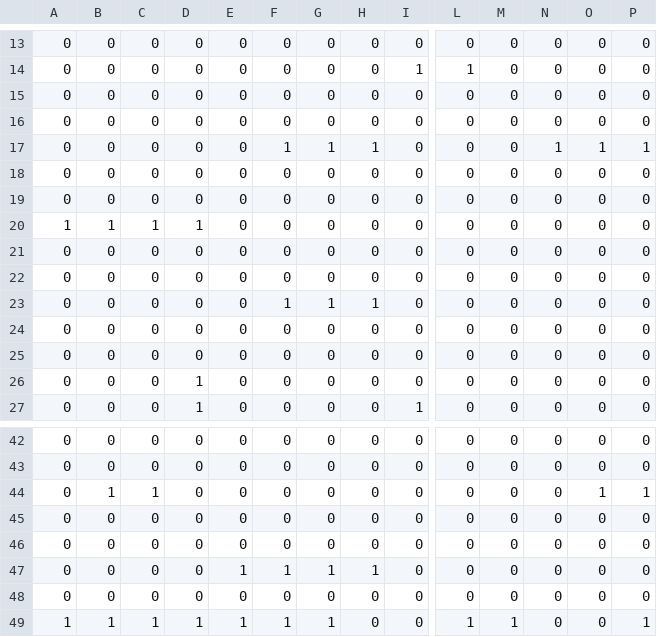
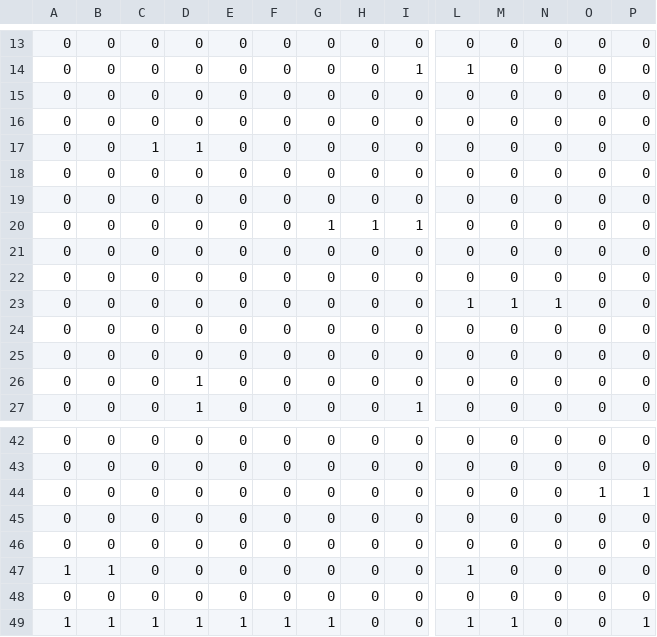
Before and after one commit to Nabi744/jump-game, a CSV file: images/map/map_all.csv, drawn as a sheet; only a part is shown, gaps mark what is left out; the diff covers the shown part only; the diff names each change by its address in the sheet, - before the commit and + after, or states it on an @@ line.

Commit message:
맵 수정 했습니다~^^

```diff
--- a/images/map/map_all.csv
+++ b/images/map/map_all.csv
-C17: 0
+C17: 1
-D17: 0
+D17: 1
-F17: 1
+F17: 0
-G17: 1
+G17: 0
-H17: 1
+H17: 0
-N17: 1
+N17: 0
-O17: 1
+O17: 0
-P17: 1
+P17: 0
-A20: 1
+A20: 0
-B20: 1
+B20: 0
-C20: 1
+C20: 0
-D20: 1
+D20: 0
-G20: 0
+G20: 1
-H20: 0
+H20: 1
-I20: 0
+I20: 1
-F23: 1
+F23: 0
-G23: 1
+G23: 0
-H23: 1
+H23: 0
-L23: 0
+L23: 1
-M23: 0
+M23: 1
-N23: 0
+N23: 1
-B44: 1
+B44: 0
-C44: 1
+C44: 0
-A47: 0
+A47: 1
-B47: 0
+B47: 1
-E47: 1
+E47: 0
-F47: 1
+F47: 0
-G47: 1
+G47: 0
-H47: 1
+H47: 0
-L47: 0
+L47: 1
```
Also changed, not shown: 1 edited cell elsewhere in this file.
